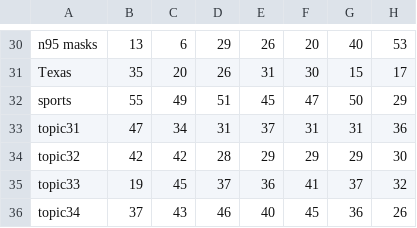
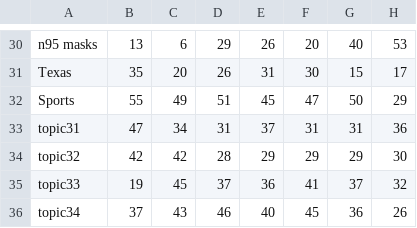
Before and after one commit to mashabelyi/Twitter-Covid-Response, a CSV file: data/topics_timeline_v1.csv, drawn as a sheet; only a part is shown, gaps mark what is left out; the diff covers the shown part only; the diff names each change by its address in the sheet, - before the commit and + after, or states it on an @@ line.

```diff
--- a/data/topics_timeline_v1.csv
+++ b/data/topics_timeline_v1.csv
-A32: sports
+A32: Sports
```
Also changed, not shown: 20 edited cells elsewhere in this file.
